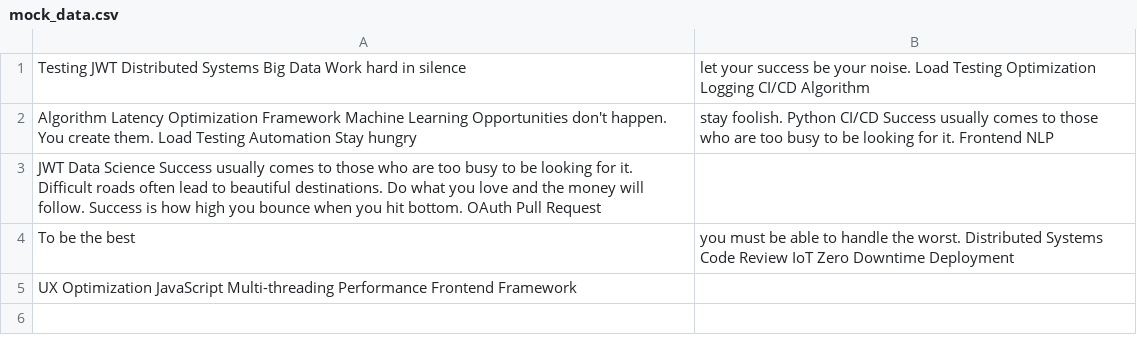
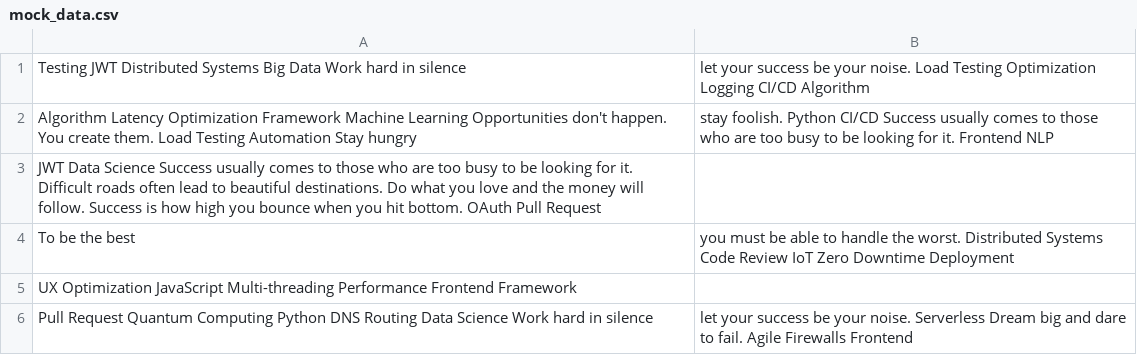
Before and after one commit to whoop-sole/system_for_managing, a CSV file: reports/mock_data.csv, drawn as a sheet; the diff names each change by its address in the sheet, - before the commit and + after, or states it on an @@ line.

Commit message:
Updated reports

```diff
--- a/reports/mock_data.csv
+++ b/reports/mock_data.csv
+row 6: Pull Request Quantum Computing Python DNS Routing Data Science Work hard in silence | let your success be your noise. Serverless Dream big and dare to fail. Agile Firewalls Frontend
```
Also changed, not shown: 2 other files.
